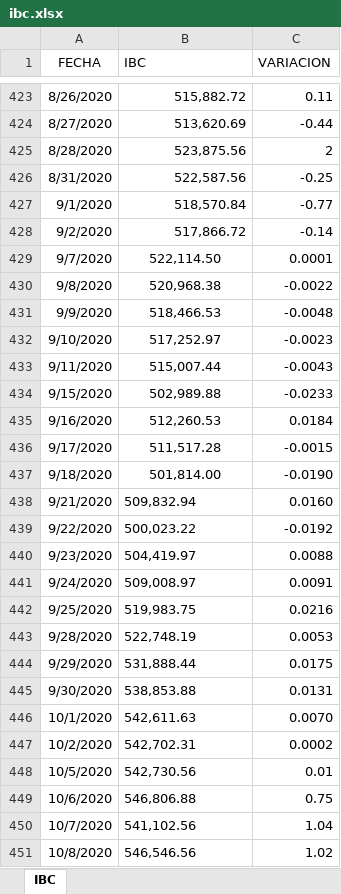
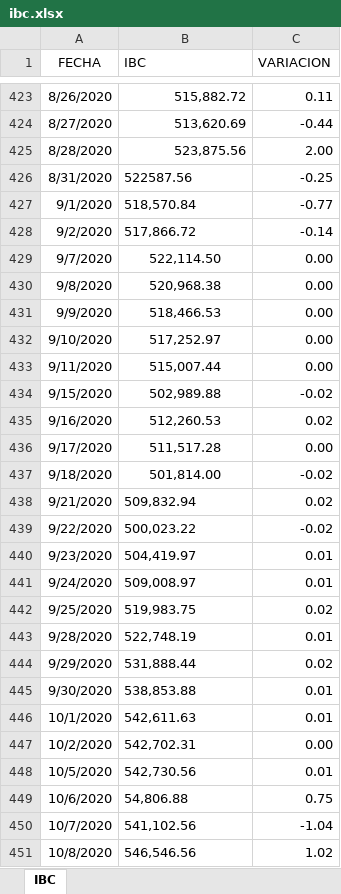
Before and after one commit to grupointeraval/grupointeraval.github.io, an Excel workbook: ibc.xlsx, sheet IBC, drawn as a sheet; only a part is shown, gaps mark what is left out; values as stored, in another font and other column widths than the file's, no borders; the diff covers the shown part only; the diff names each change by its address in the sheet, - before the commit and + after, or states it on an @@ line.

```diff
--- a/ibc.xlsx (sheet IBC)
+++ b/ibc.xlsx (sheet IBC)
-C425 (VARIACION): 2
+C425 (VARIACION): 2.00
-B426 (IBC): 522,587.56
+B426 (IBC): 522587.56
-B427:B428 alignment: right
+B427:B428 alignment: left
-C429 (VARIACION): 0.0001
+C429 (VARIACION): 0.00
-C430 (VARIACION): -0.0022
+C430 (VARIACION): 0.00
-C431 (VARIACION): -0.0048
+C431 (VARIACION): 0.00
-C432 (VARIACION): -0.0023
+C432 (VARIACION): 0.00
-C433 (VARIACION): -0.0043
+C433 (VARIACION): 0.00
-C434 (VARIACION): -0.0233
+C434 (VARIACION): -0.02
-C435 (VARIACION): 0.0184
+C435 (VARIACION): 0.02
-C436 (VARIACION): -0.0015
+C436 (VARIACION): 0.00
-C437 (VARIACION): -0.0190
+C437 (VARIACION): -0.02
-C438 (VARIACION): 0.0160
+C438 (VARIACION): 0.02
-C439 (VARIACION): -0.0192
+C439 (VARIACION): -0.02
-C440 (VARIACION): 0.0088
+C440 (VARIACION): 0.01
-C441 (VARIACION): 0.0091
+C441 (VARIACION): 0.01
-C442 (VARIACION): 0.0216
+C442 (VARIACION): 0.02
-C443 (VARIACION): 0.0053
+C443 (VARIACION): 0.01
-C444 (VARIACION): 0.0175
+C444 (VARIACION): 0.02
-C445 (VARIACION): 0.0131
+C445 (VARIACION): 0.01
-C446 (VARIACION): 0.0070
+C446 (VARIACION): 0.01
-C447 (VARIACION): 0.0002
+C447 (VARIACION): 0.00
-B449 (IBC): 546,806.88
+B449 (IBC): 54,806.88
-C450 (VARIACION): 1.04
+C450 (VARIACION): -1.04
```
Also changed, not shown: 6 added rows and 50 edited cells elsewhere in this sheet, dolartoday.xlsx, 49 other files.
